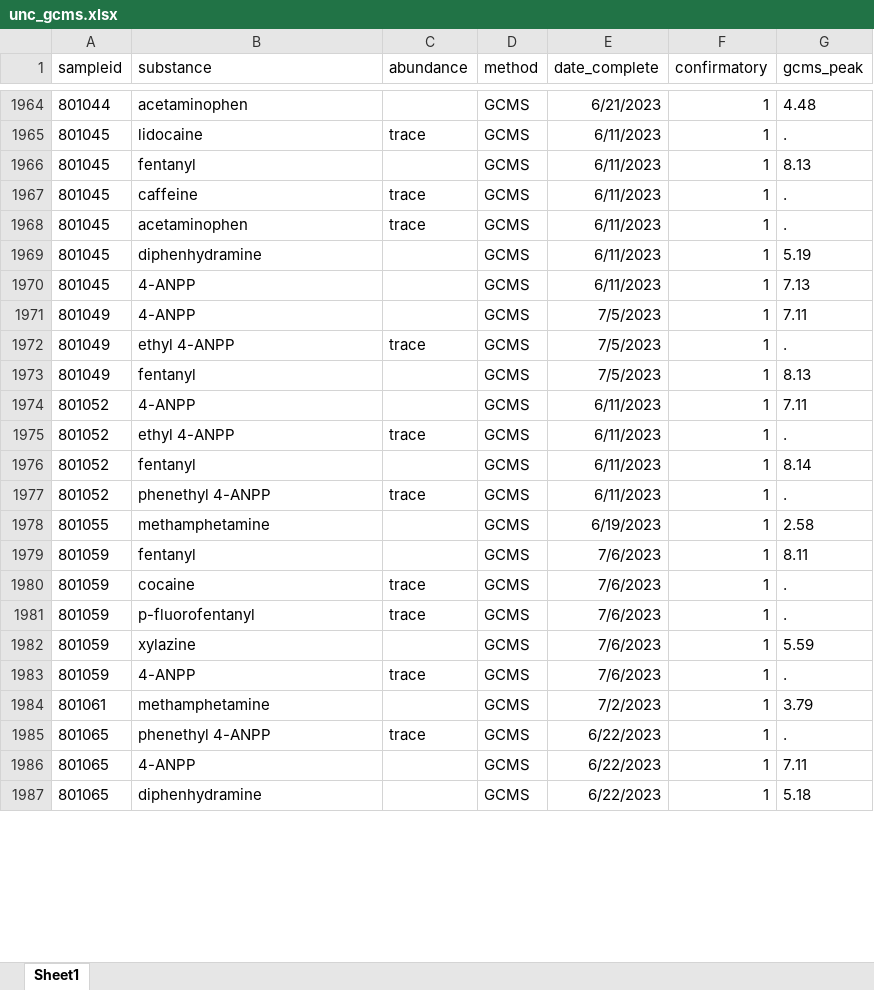
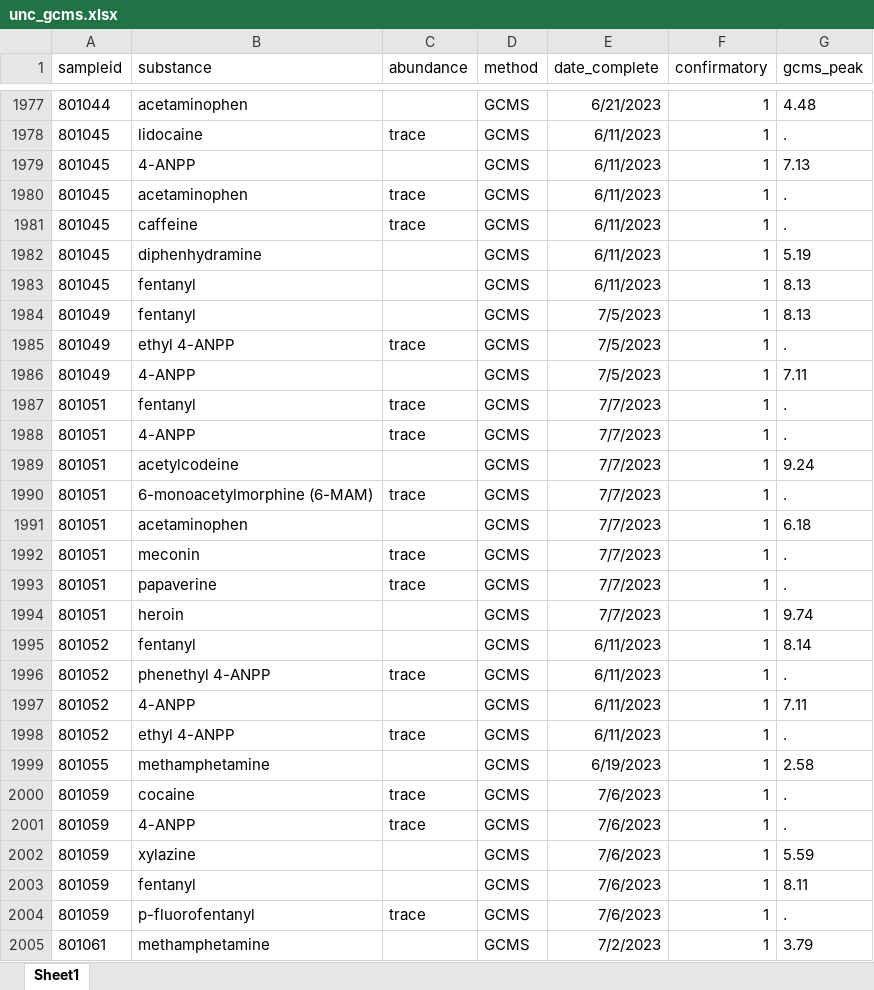
Before and after one commit to opioiddatalab/drugchecking, an Excel workbook: datasets/labservice/unc_gcms.xlsx, sheet Sheet1, drawn as a sheet; only a part is shown, gaps mark what is left out; the shorter side is filled out with more unchanged rows; values as stored, in another font and other column widths than the file's, no borders; addresses are those after the commit; the diff covers the shown part only; the diff names each change by its address in the sheet, - before the commit and + after, or states it on an @@ line.

```diff
--- a/datasets/labservice/unc_gcms.xlsx (sheet Sheet1)
+++ b/datasets/labservice/unc_gcms.xlsx (sheet Sheet1)
@@ row 1970 moved to row 1979: 801045 @@
@@ row 1967 moved to row 1981: 801045 @@
@@ row 1966 moved to row 1983: 801045 @@
@@ row 1972 moved to row 1985: 801049 @@
@@ row 1971 moved to row 1986: 801049 @@
+row 1987: 801051 | fentanyl | trace | GCMS | 7/7/2023 | 1 | .
-A1988 (sampleid): 801052
+A1988 (sampleid): 801051
-B1988 (substance): ethyl 4-ANPP
+B1988 (substance): 4-ANPP
-E1988 (date_complete): 6/11/2023
+E1988 (date_complete): 7/7/2023
+row 1989: 801051 | acetylcodeine |  | GCMS | 7/7/2023 | 1 | 9.24
+row 1990: 801051 | 6-monoacetylmorphine (6-MAM) | trace | GCMS | 7/7/2023 | 1 | .
+row 1991: 801051 | acetaminophen |  | GCMS | 7/7/2023 | 1 | 6.18
+row 1992: 801051 | meconin | trace | GCMS | 7/7/2023 | 1 | .
+row 1993: 801051 | papaverine | trace | GCMS | 7/7/2023 | 1 | .
+row 1994: 801051 | heroin |  | GCMS | 7/7/2023 | 1 | 9.74
@@ row 1974 moved to row 1997: 801052 @@
+row 1998: 801052 | ethyl 4-ANPP | trace | GCMS | 6/11/2023 | 1 | .
@@ row 1982 moved to row 2002: 801059 @@
@@ row 1979 moved to row 2003: 801059 @@
@@ row 1981 moved to row 2004: 801059 @@
```
Also changed, not shown: 81 added rows, 935 moved rows and 20 edited cells elsewhere in this sheet, datasets/lab_detail.xlsx, datasets/nc/nc_lab_detail.xlsx, 45 other files.
